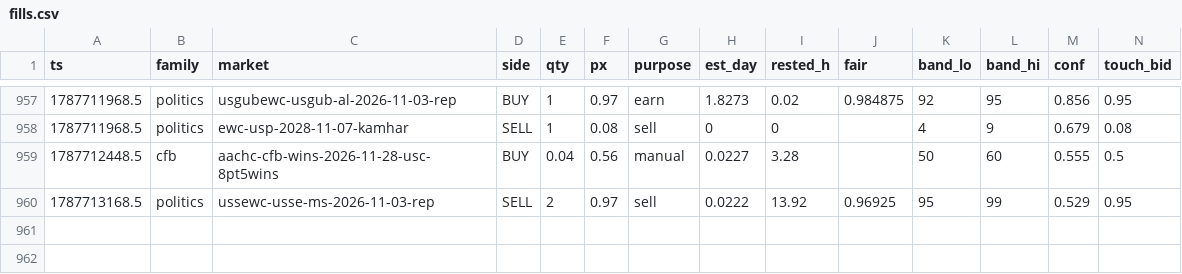
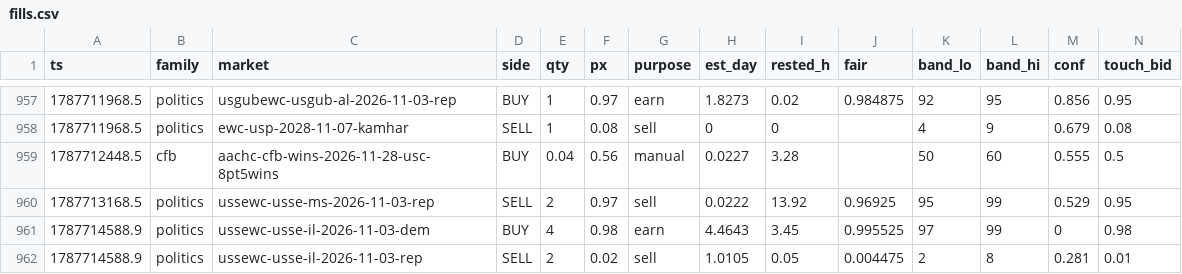
Before and after one commit to christophercox2-boop/liquidity-rewards, a CSV file: data/fills.csv, drawn as a sheet; only a part is shown, gaps mark what is left out; rows hold the shown columns only; the diff names each change by its address in the sheet, - before the commit and + after, or states it on an @@ line.

Commit message:
fills archive: +2 rows [skip ci]

```diff
--- a/data/fills.csv
+++ b/data/fills.csv
+row 961: 1787714588.9 | politics | ussewc-usse-il-2026-11-03-dem | BUY | 4 | 0.98 | earn | 4.4643 | 3.45 | 0.995525 | 97 | 99 | 0 | 0.98
+row 962: 1787714588.9 | politics | ussewc-usse-il-2026-11-03-rep | SELL | 2 | 0.02 | sell | 1.0105 | 0.05 | 0.004475 | 2 | 8 | 0.281 | 0.01
```
